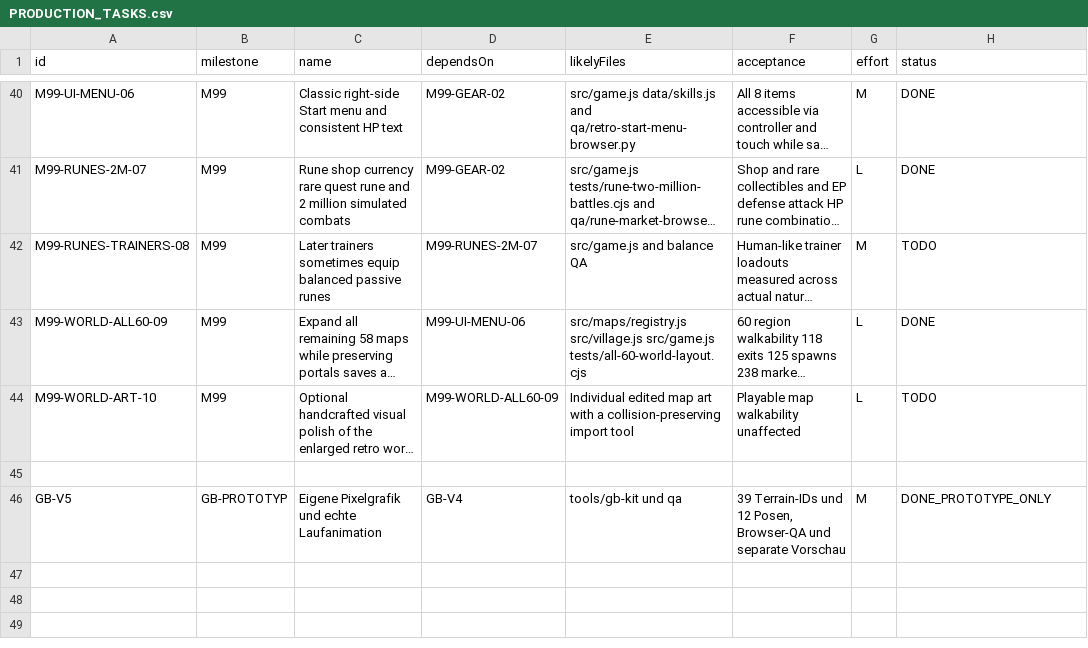
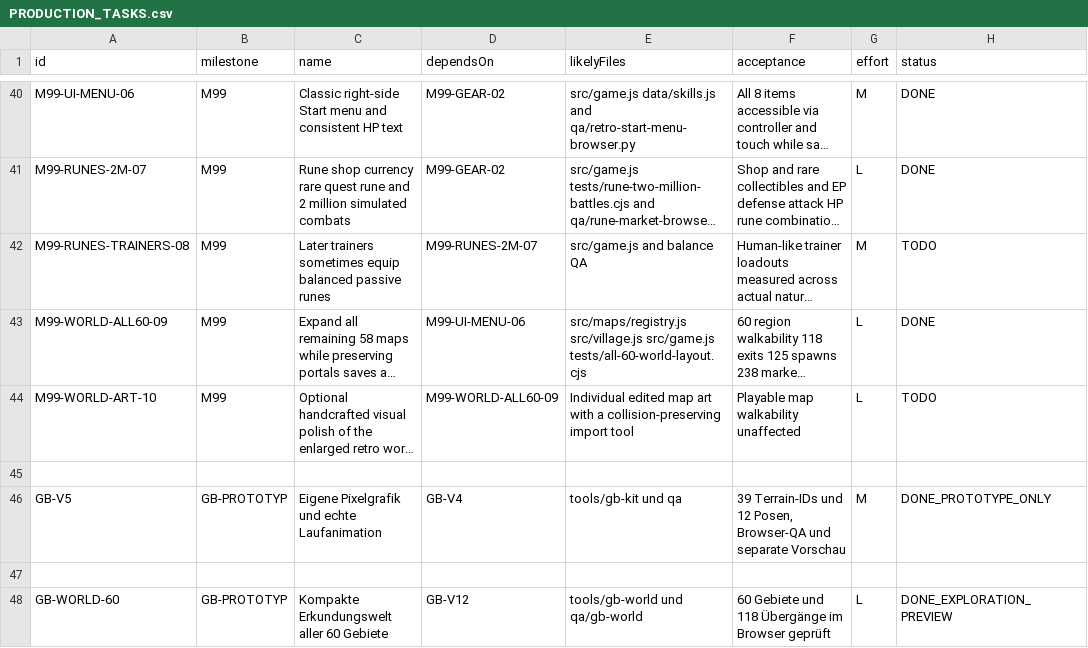
Before and after one commit to Graf-Git-Hub/Pok-mon_Klon, a CSV file: echo-chroniken/docs/game-design/PRODUCTION_TASKS.csv, drawn as a sheet; only a part is shown, gaps mark what is left out; long unchanged cells end in …; the diff names each change by its address in the sheet, - before the commit and + after, or states it on an @@ line.

Commit message:
Build and verify the connected 60-region GB exploration world

```diff
--- a/echo-chroniken/docs/game-design/PRODUCTION_TASKS.csv
+++ b/echo-chroniken/docs/game-design/PRODUCTION_TASKS.csv
+row 47: (empty)
+row 48: GB-WORLD-60 | GB-PROTOTYP | Kompakte Erkundungswelt aller 60 Gebiete | GB-V12 | tools/gb-world und qa/gb-world | 60 Gebiete und 118 Übergänge im Browser geprüft | L | DONE_EXPLORATION_PREVIEW
```
Also changed, not shown: 12 other files.
